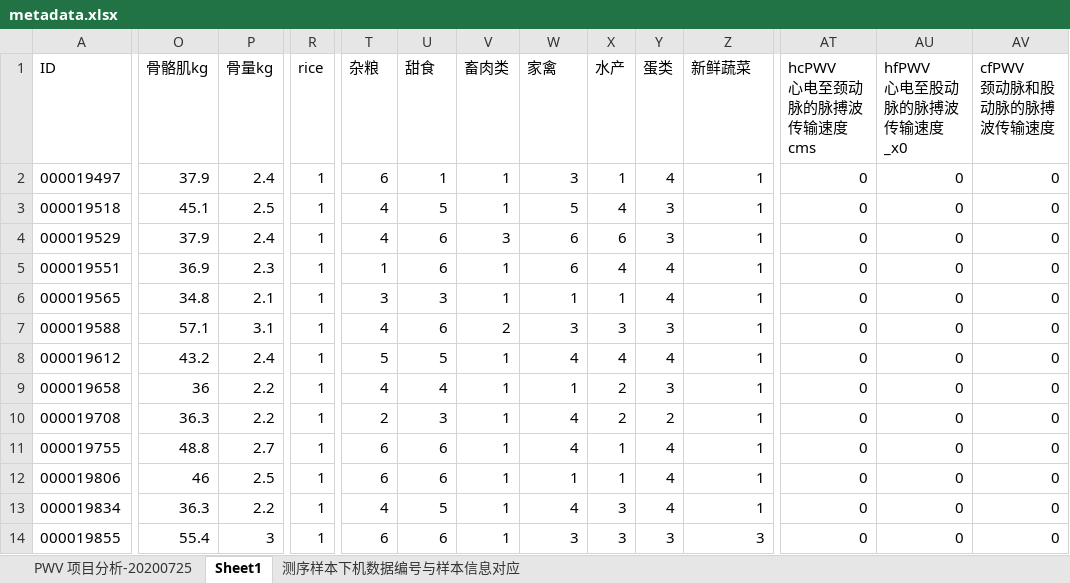
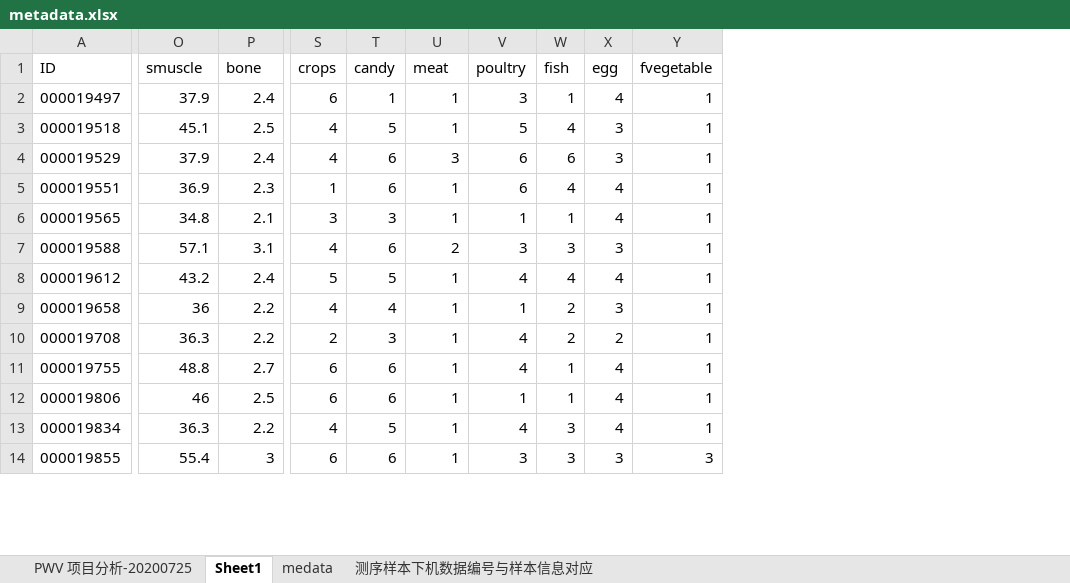
Before and after one commit to rusher321/microbiotaPair, an Excel workbook: data/metadata.xlsx, sheet Sheet1, drawn as a sheet; only a part is shown, gaps mark what is left out; values as stored, in another font and other column widths than the file's, no borders; removed rows and columns are numbered as before the commit, all else as after; the diff covers the shown part only; the diff names each change by its address in the sheet, - before the commit and + after, or states it on an @@ line.

```diff
--- a/data/metadata.xlsx (sheet Sheet1)
+++ b/data/metadata.xlsx (sheet Sheet1)
+sheet tab: medata
-column R (rice), rows 2-14: all 1
-column AT (hcPWV 心电至颈动脉的脉搏波传输速度cms), rows 2-14: all 0
-column AU (hfPWV 心电至股动脉的脉搏波传输速度_x0), rows 2-14: all 0
-column AV (cfPWV 颈动脉和股动脉的脉搏波传输速度), rows 2-14: all 0
-O1: 骨骼肌kg
+O1: smuscle
-P1: 骨量kg
+P1: bone
-S1: 杂粮
+S1: crops
-T1: 甜食
+T1: candy
-U1: 畜肉类
+U1: meat
-V1: 家禽
+V1: poultry
-W1: 水产
+W1: fish
-X1: 蛋类
+X1: egg
-Y1: 新鲜蔬菜
+Y1: fvegetable
```
Also changed, not shown: 38 edited cells elsewhere in this sheet, 11 other files.
